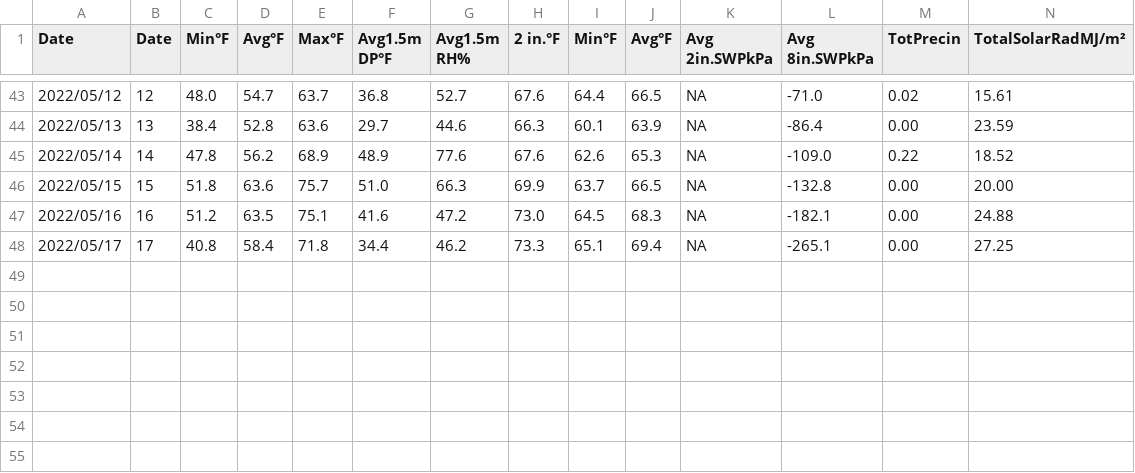
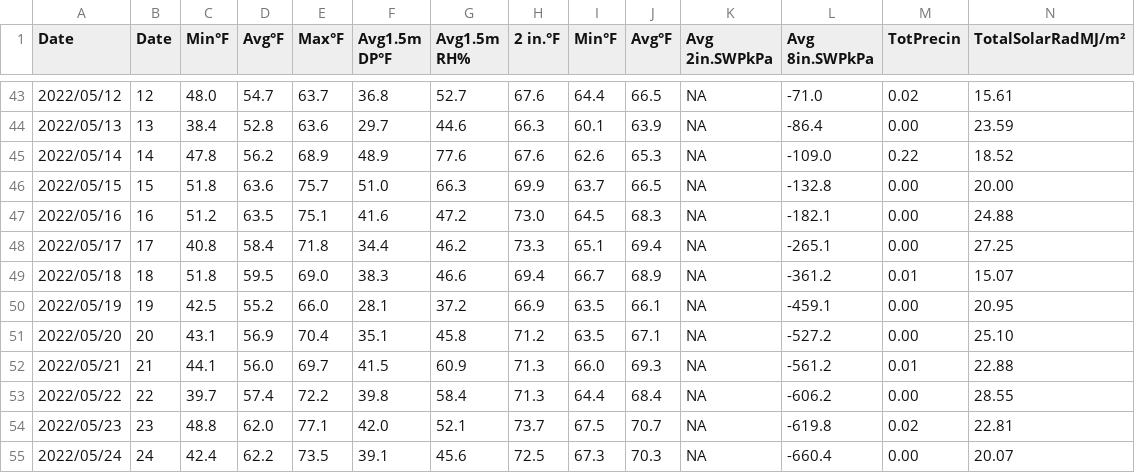
Before and after one commit to d-linnard/LateBlight, a CSV file: WeatherForecasts/2022/Monthly/Tricities_AM.csv, drawn as a sheet; only a part is shown, gaps mark what is left out; rows hold the shown columns only; the diff names each change by its address in the sheet, - before the commit and + after, or states it on an @@ line.

```diff
--- a/WeatherForecasts/2022/Monthly/Tricities_AM.csv
+++ b/WeatherForecasts/2022/Monthly/Tricities_AM.csv
+row 49: 2022/05/18 | 18 | 51.8 | 59.5 | 69.0 | 38.3 | 46.6 | 69.4 | 66.7 | 68.9 | NA | -361.2 | 0.01 | 15.07
+row 50: 2022/05/19 | 19 | 42.5 | 55.2 | 66.0 | 28.1 | 37.2 | 66.9 | 63.5 | 66.1 | NA | -459.1 | 0.00 | 20.95
+row 51: 2022/05/20 | 20 | 43.1 | 56.9 | 70.4 | 35.1 | 45.8 | 71.2 | 63.5 | 67.1 | NA | -527.2 | 0.00 | 25.10
+row 52: 2022/05/21 | 21 | 44.1 | 56.0 | 69.7 | 41.5 | 60.9 | 71.3 | 66.0 | 69.3 | NA | -561.2 | 0.01 | 22.88
+row 53: 2022/05/22 | 22 | 39.7 | 57.4 | 72.2 | 39.8 | 58.4 | 71.3 | 64.4 | 68.4 | NA | -606.2 | 0.00 | 28.55
+row 54: 2022/05/23 | 23 | 48.8 | 62.0 | 77.1 | 42.0 | 52.1 | 73.7 | 67.5 | 70.7 | NA | -619.8 | 0.02 | 22.81
+row 55: 2022/05/24 | 24 | 42.4 | 62.2 | 73.5 | 39.1 | 45.6 | 72.5 | 67.3 | 70.3 | NA | -660.4 | 0.00 | 20.07
```
Also changed, not shown: WeatherForecasts/2022/Monthly/Othello_AM.csv, WeatherForecasts/2022/Monthly/Prosser_AM.csv, 3 other files.
